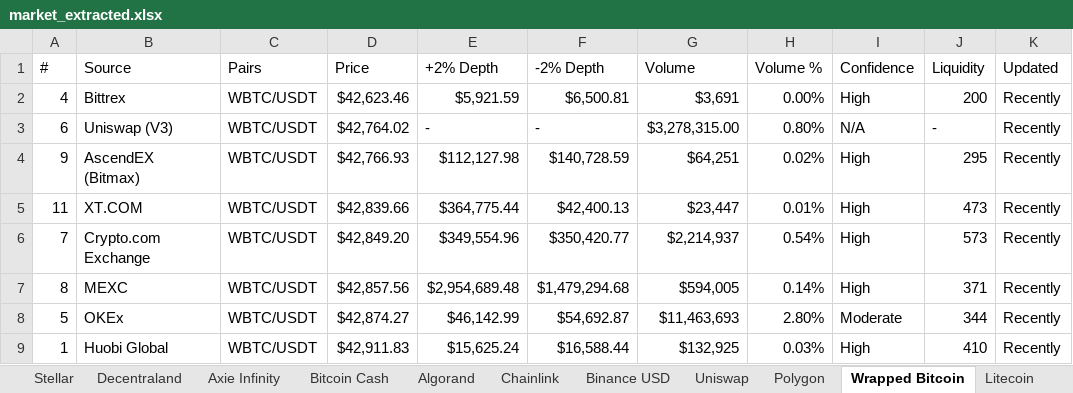
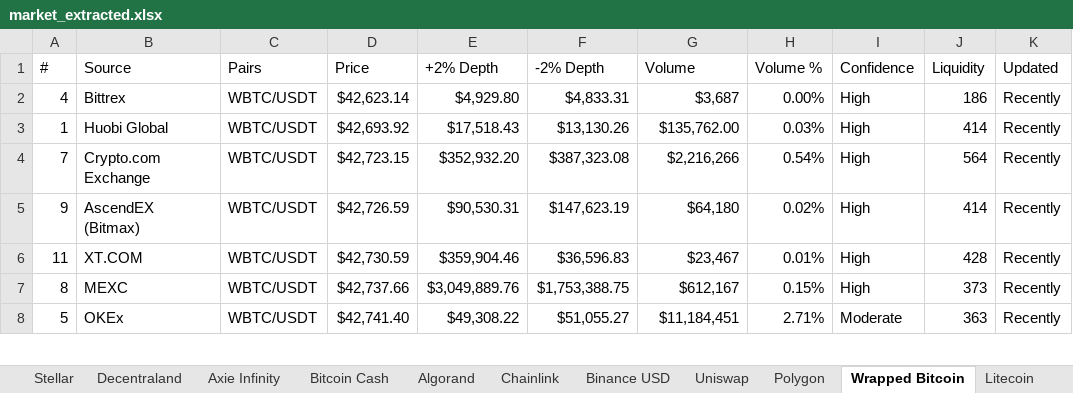
Before and after one commit to sweethuman/coinmarketcap-extractor, an Excel workbook: market_extracted.xlsx, sheet Wrapped Bitcoin, drawn as a sheet; only a part is shown; values as stored, in another font and other column widths than the file's, no borders; removed rows and columns are numbered as before the commit, all else as after; the diff covers the shown part only; the diff names each change by its address in the sheet, - before the commit and + after, or states it on an @@ line.

```diff
--- a/market_extracted.xlsx (sheet Wrapped Bitcoin)
+++ b/market_extracted.xlsx (sheet Wrapped Bitcoin)
-D2 (Price): $42,623.46
+D2 (Price): $42,623.14
-E2 (+2% Depth): $5,921.59
+E2 (+2% Depth): $4,929.80
-F2 (-2% Depth): $6,500.81
+F2 (-2% Depth): $4,833.31
-G2 (Volume): $3,691
+G2 (Volume): $3,687
-J2 (Liquidity): 200
+J2 (Liquidity): 186
-row 3: 6 | Uniswap (V3) | WBTC/USDT | $42,764.02 | - | - | $3,278,315.00 | 0.80% | N/A | - | Recently
+row 3: 1 | Huobi Global | WBTC/USDT | $42,693.92 | $17,518.43 | $13,130.26 | $135,762.00 | 0.03% | High | 414 | Recently
+row 4: 7 | Crypto.com Exchange | WBTC/USDT | $42,723.15 | $352,932.20 | $387,323.08 | $2,216,266 | 0.54% | High | 564 | Recently
-D5 (Price): $42,766.93
+D5 (Price): $42,726.59
-E5 (+2% Depth): $112,127.98
+E5 (+2% Depth): $90,530.31
-F5 (-2% Depth): $140,728.59
+F5 (-2% Depth): $147,623.19
-G5 (Volume): $64,251
+G5 (Volume): $64,180
-J5 (Liquidity): 295
+J5 (Liquidity): 414
-D6 (Price): $42,839.66
+D6 (Price): $42,730.59
-E6 (+2% Depth): $364,775.44
+E6 (+2% Depth): $359,904.46
-F6 (-2% Depth): $42,400.13
+F6 (-2% Depth): $36,596.83
-G6 (Volume): $23,447
+G6 (Volume): $23,467
-J6 (Liquidity): 473
+J6 (Liquidity): 428
-row 6: 7 | Crypto.com Exchange | WBTC/USDT | $42,849.20 | $349,554.96 | $350,420.77 | $2,214,937 | 0.54% | High | 573 | Recently
-D7 (Price): $42,857.56
+D7 (Price): $42,737.66
-E7 (+2% Depth): $2,954,689.48
+E7 (+2% Depth): $3,049,889.76
-F7 (-2% Depth): $1,479,294.68
+F7 (-2% Depth): $1,753,388.75
-G7 (Volume): $594,005
+G7 (Volume): $612,167
-H7 (Volume %): 0.14%
+H7 (Volume %): 0.15%
-J7 (Liquidity): 371
+J7 (Liquidity): 373
-D8 (Price): $42,874.27
+D8 (Price): $42,741.40
-E8 (+2% Depth): $46,142.99
+E8 (+2% Depth): $49,308.22
-F8 (-2% Depth): $54,692.87
+F8 (-2% Depth): $51,055.27
-G8 (Volume): $11,463,693
+G8 (Volume): $11,184,451
-H8 (Volume %): 2.80%
+H8 (Volume %): 2.71%
-J8 (Liquidity): 344
+J8 (Liquidity): 363
-row 9: 1 | Huobi Global | WBTC/USDT | $42,911.83 | $15,625.24 | $16,588.44 | $132,925 | 0.03% | High | 410 | Recently
```
Also changed, not shown: 4 added rows, 3 removed rows and 45 edited cells elsewhere in this sheet, sheet Tether, sheet Fantom, sheet Bitcoin Cash, sheet Stellar, sheet Dogecoin, sheet Algorand, 21 more sheets, config.xlsx, 2 other files.
